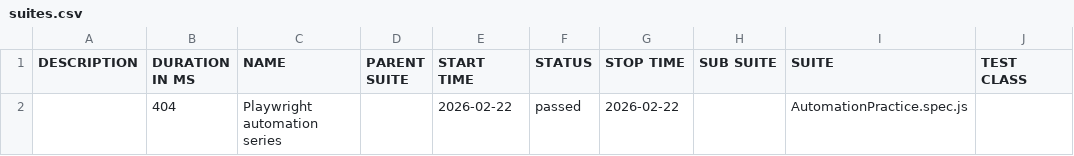
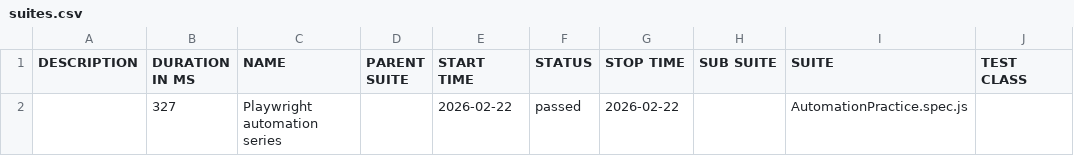
Before and after one commit to VishnuNgN/automationPracticeAllureReport, a CSV file: data/suites.csv, drawn as a sheet; only a part is shown; the diff names each change by its address in the sheet, - before the commit and + after, or states it on an @@ line.

```diff
--- a/data/suites.csv
+++ b/data/suites.csv
-B2 (DURATION IN MS): 404
+B2 (DURATION IN MS): 327
```
Also changed, not shown: 18 other files.
